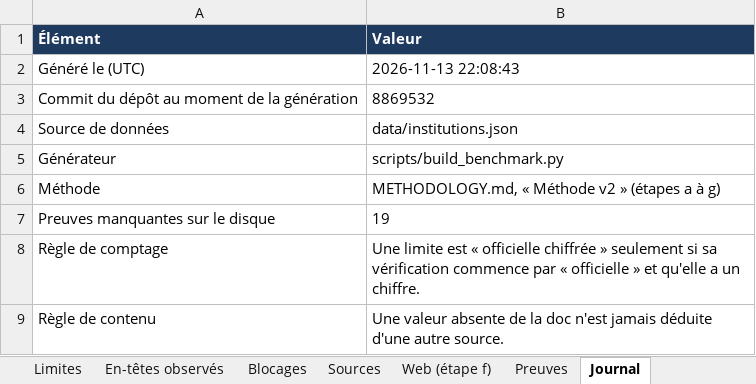
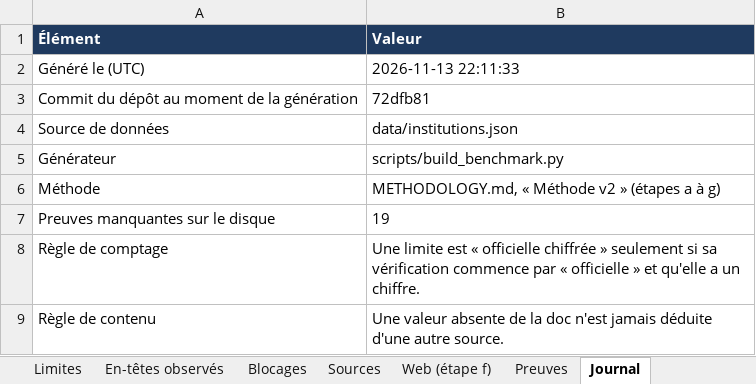
Before and after one commit to maribakulj/Veille-API-IIIF, an Excel workbook: BENCHMARK.xlsx, sheet Journal, drawn as a sheet; values as stored, in another font and other column widths than the file's, no borders; the diff names each change by its address in the sheet, - before the commit and + after, or states it on an @@ line.

```diff
--- a/BENCHMARK.xlsx (sheet Journal)
+++ b/BENCHMARK.xlsx (sheet Journal)
-B2 (Valeur): 2026-11-13 22:08:43
+B2 (Valeur): 2026-11-13 22:11:33
-B3 (Valeur): 8869532
+B3 (Valeur): 72dfb81
```
Also changed, not shown: sheet Tableau de bord, 3 other files.
